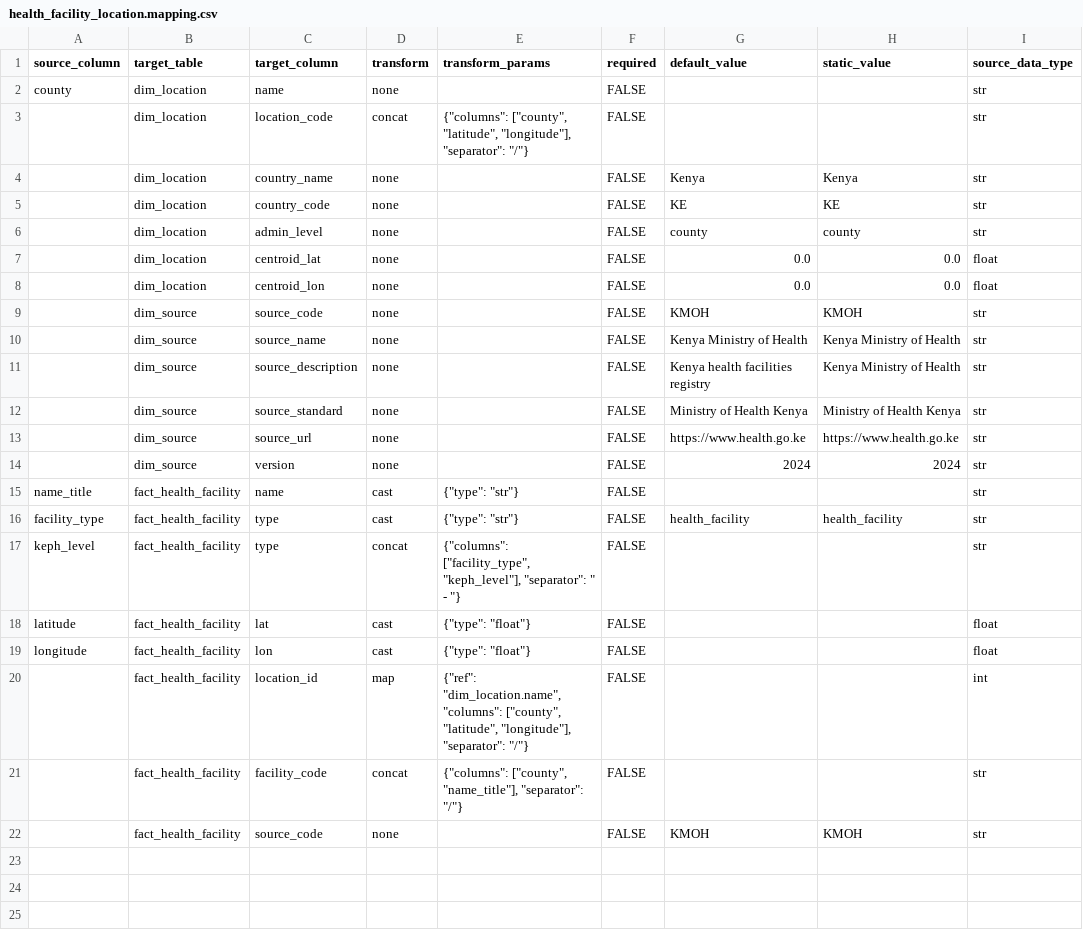
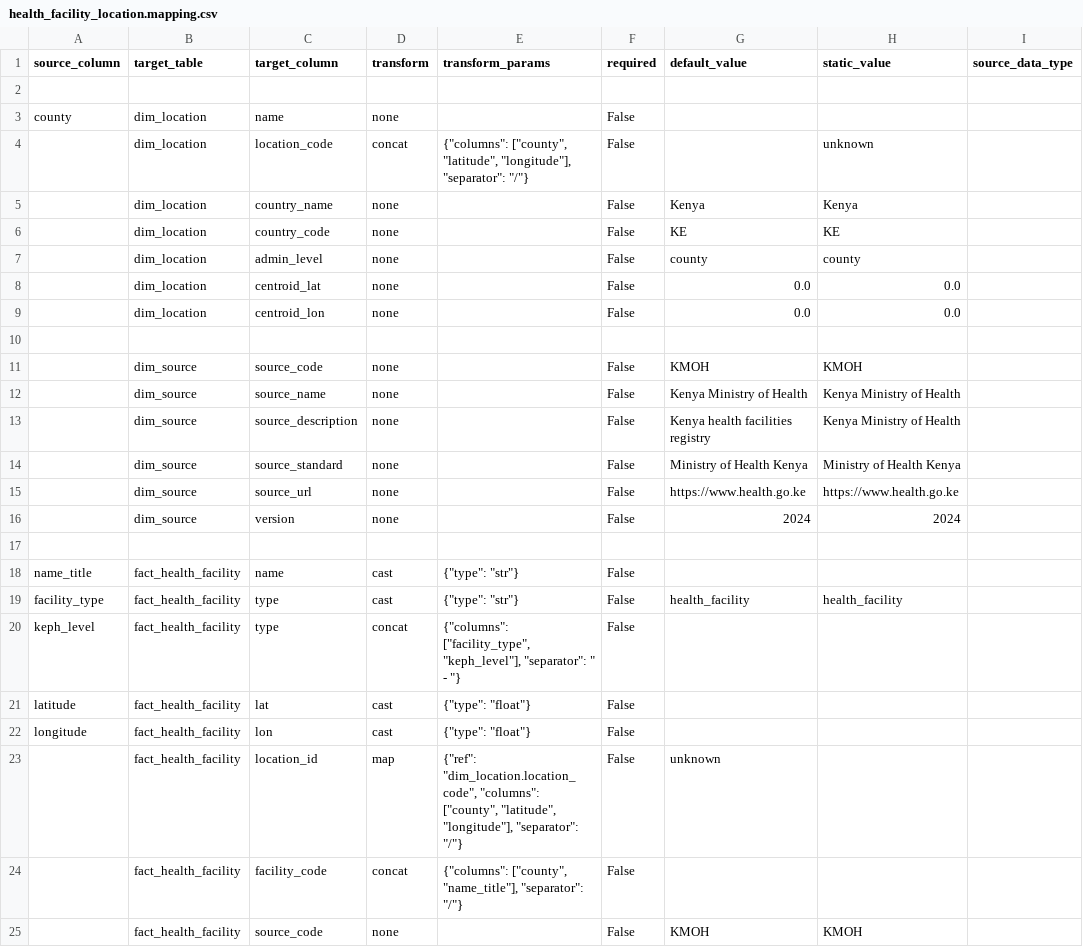
Before and after one commit to Vansnoden/vbd-cdm, a CSV file: mappings/health_facility_location.mapping.csv, drawn as a sheet.

```diff
--- a/mappings/health_facility_location.mapping.csv
+++ b/mappings/health_facility_location.mapping.csv
@@ -1,22 +1,25 @@
 source_column,target_table,target_column,transform,transform_params,required,default_value,static_value,source_data_type
-county,dim_location,name,none,,FALSE,,,str
-,dim_location,location_code,concat,"{""columns"": [""county"", ""latitude"", ""longitude""], ""separator"": ""/""}",FALSE,,,str
-,dim_location,country_name,none,,FALSE,Kenya,Kenya,str
-,dim_location,country_code,none,,FALSE,KE,KE,str
-,dim_location,admin_level,none,,FALSE,county,county,str
-,dim_location,centroid_lat,none,,FALSE,0.0,0.0,float
-,dim_location,centroid_lon,none,,FALSE,0.0,0.0,float
-,dim_source,source_code,none,,FALSE,KMOH,KMOH,str
-,dim_source,source_name,none,,FALSE,Kenya Ministry of Health,Kenya Ministry of Health,str
-,dim_source,source_description,none,,FALSE,Kenya health facilities registry,Kenya Ministry of Health,str
-,dim_source,source_standard,none,,FALSE,Ministry of Health Kenya,Ministry of Health Kenya,str
-,dim_source,source_url,none,,FALSE,https://www.health.go.ke,https://www.health.go.ke,str
-,dim_source,version,none,,FALSE,2024,2024,str
-name_title,fact_health_facility,name,cast,"{""type"": ""str""}",FALSE,,,str
-facility_type,fact_health_facility,type,cast,"{""type"": ""str""}",FALSE,health_facility,health_facility,str
-keph_level,fact_health_facility,type,concat,"{""columns"": [""facility_type"", ""keph_level""], ""separator"": "" - ""}",FALSE,,,str
-latitude,fact_health_facility,lat,cast,"{""type"": ""float""}",FALSE,,,float
-longitude,fact_health_facility,lon,cast,"{""type"": ""float""}",FALSE,,,float
-,fact_health_facility,location_id,map,"{""ref"": ""dim_location.name"", ""columns"": [""county"", ""latitude"", ""longitude""], ""separator"": ""/""}",FALSE,,,int
-,fact_health_facility,facility_code,concat,"{""columns"": [""county"", ""name_title""], ""separator"": ""/""}",FALSE,,,str
-,fact_health_facility,source_code,none,,FALSE,KMOH,KMOH,str
+
+county,dim_location,name,none,,False,,,
+,dim_location,location_code,concat,"{""columns"": [""county"", ""latitude"", ""longitude""], ""separator"": ""/""}",False,,unknown,
+,dim_location,country_name,none,,False,Kenya,Kenya,
+,dim_location,country_code,none,,False,KE,KE,
+,dim_location,admin_level,none,,False,county,county,
+,dim_location,centroid_lat,none,,False,0.0,0.0,
+,dim_location,centroid_lon,none,,False,0.0,0.0,
+
+,dim_source,source_code,none,,False,KMOH,KMOH,
+,dim_source,source_name,none,,False,Kenya Ministry of Health,Kenya Ministry of Health,
+,dim_source,source_description,none,,False,Kenya health facilities registry,Kenya Ministry of Health,
+,dim_source,source_standard,none,,False,Ministry of Health Kenya,Ministry of Health Kenya,
+,dim_source,source_url,none,,False,https://www.health.go.ke,https://www.health.go.ke,
+,dim_source,version,none,,False,2024,2024,
+
+name_title,fact_health_facility,name,cast,"{""type"": ""str""}",False,,,
+facility_type,fact_health_facility,type,cast,"{""type"": ""str""}",False,health_facility,health_facility,
+keph_level,fact_health_facility,type,concat,"{""columns"": [""facility_type"", ""keph_level""], ""separator"": "" - ""}",False,,,
+latitude,fact_health_facility,lat,cast,"{""type"": ""float""}",False,,,
+longitude,fact_health_facility,lon,cast,"{""type"": ""float""}",False,,,
+,fact_health_facility,location_id,map,"{""ref"": ""dim_location.location_code"", ""columns"": [""county"", ""latitude"", ""longitude""], ""separator"": ""/""}",False,unknown,,
+,fact_health_facility,facility_code,concat,"{""columns"": [""county"", ""name_title""], ""separator"": ""/""}",False,,,
+,fact_health_facility,source_code,none,,False,KMOH,KMOH,
```
Also changed, not shown: mappings/worldbank_indicator.mapping.csv, 2 other files.
